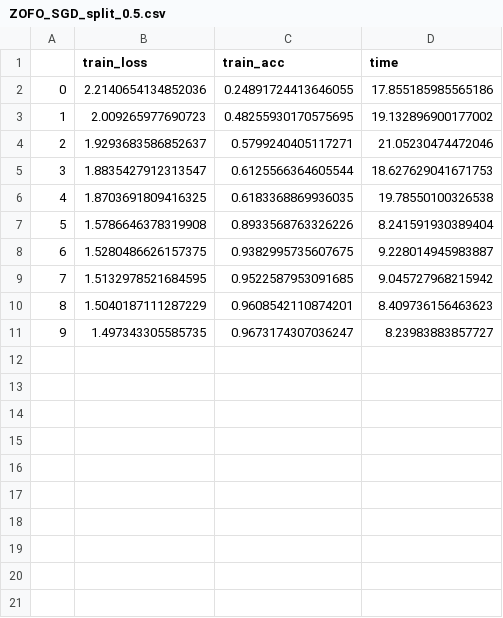
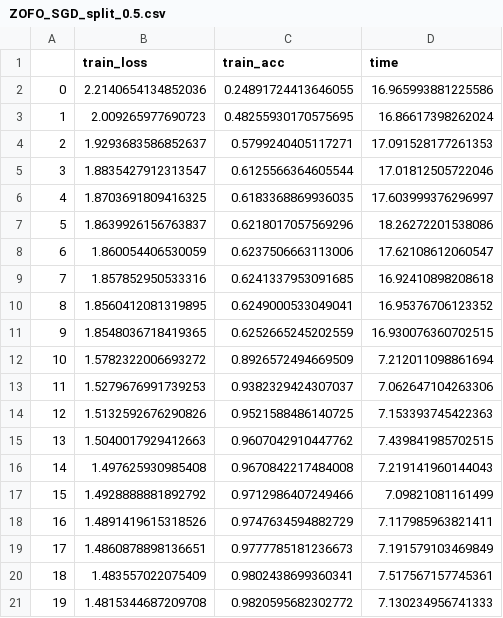
Before and after one commit to Ivonne320/ZO-SGD_vs_FO-SGD, a CSV file: conv_scale_hybrid/results/ZOFO_SGD_split_0.5.csv, drawn as a sheet.

```diff
--- a/conv_scale_hybrid/results/ZOFO_SGD_split_0.5.csv
+++ b/conv_scale_hybrid/results/ZOFO_SGD_split_0.5.csv
@@ -1,11 +1,21 @@
 ,train_loss,train_acc,time
-0,2.2140654134852036,0.24891724413646055,17.855185985565186
-1,2.009265977690723,0.48255930170575695,19.132896900177002
-2,1.9293683586852637,0.5799240405117271,21.05230474472046
-3,1.8835427912313547,0.6125566364605544,18.627629041671753
-4,1.8703691809416325,0.6183368869936035,19.78550100326538
-5,1.5786646378319908,0.8933568763326226,8.241591930389404
-6,1.5280486626157375,0.9382995735607675,9.228014945983887
-7,1.5132978521684595,0.9522587953091685,9.045727968215942
-8,1.5040187111287229,0.9608542110874201,8.409736156463623
-9,1.497343305585735,0.9673174307036247,8.23983883857727
+0,2.2140654134852036,0.24891724413646055,16.965993881225586
+1,2.009265977690723,0.48255930170575695,16.86617398262024
+2,1.9293683586852637,0.5799240405117271,17.091528177261353
+3,1.8835427912313547,0.6125566364605544,17.01812505722046
+4,1.8703691809416325,0.6183368869936035,17.603999376296997
+5,1.8639926156763837,0.6218017057569296,18.26272201538086
+6,1.860054406530059,0.6237506663113006,17.62108612060547
+7,1.857852950533316,0.6241337953091685,16.92410898208618
+8,1.8560412081319895,0.6249000533049041,16.95376706123352
+9,1.8548036718419365,0.6252665245202559,16.930076360702515
+10,1.5782322006693272,0.8926572494669509,7.212011098861694
+11,1.5279676991739253,0.9382329424307037,7.062647104263306
+12,1.5132592676290826,0.9521588486140725,7.153393745422363
+13,1.5040017929412663,0.9607042910447762,7.439841985702515
+14,1.497625930985408,0.9670842217484008,7.219141960144043
+15,1.4928888881892792,0.9712986407249466,7.09821081161499
+16,1.4891419615318526,0.9747634594882729,7.117985963821411
+17,1.4860878898136651,0.9777785181236673,7.191579103469849
+18,1.483557022075409,0.9802438699360341,7.517567157745361
+19,1.4815344687209708,0.9820595682302772,7.130234956741333
```
Also changed, not shown: conv_scale_hybrid/results/FOZO_SGD_split_0.25.csv, conv_scale_hybrid/results/FOZO_SGD_split_0.5.csv, 15 other files.
